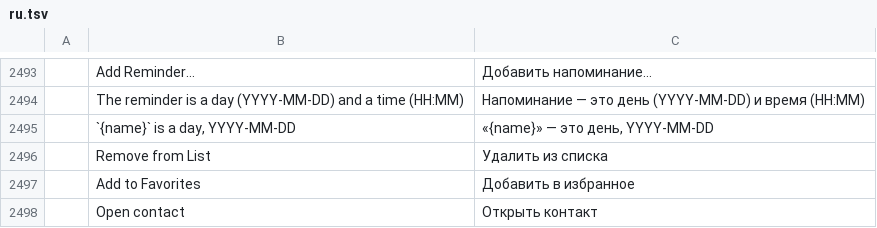
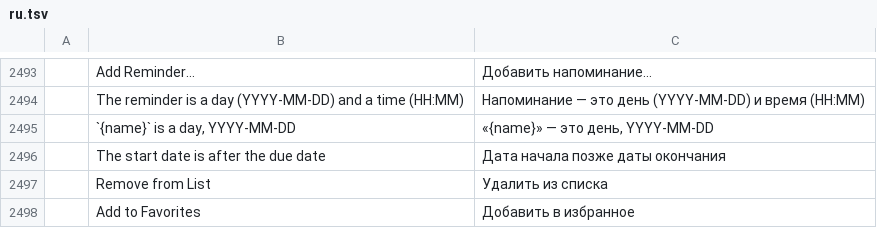
Before and after one commit to dgaudin/quatrelle, a TSV file: crates/ui-egui/src/i18n/ru.tsv, drawn as a sheet; only a part is shown, gaps mark what is left out; the shorter side is filled out with more unchanged rows; the diff names each change by its address in the sheet, - before the commit and + after, or states it on an @@ line.

Commit message:
Small fixes for flags, dates, categories, names and translation
- mail.flag refuses an empty selection, while the key from the To-Do List
  still works.
- Next 7 Days covers seven days, not eight.
- A flagged message is arranged by its categories beside the tasks of the same
  category.
- The Follow Up presets send the start day too and No Date clears both;
  Custom… refuses a start after the due, with the field's name translated.
- favorite_people read from disk are capped.
- The new dialog string is in all 13 catalogs; French terms aligned ("Avec
  indicateur", "Retirer des favoris").
- ROADMAP.md and docs/gaps.md updated.

```diff
--- a/crates/ui-egui/src/i18n/ru.tsv
+++ b/crates/ui-egui/src/i18n/ru.tsv
+row 2496:  | The start date is after the due date | Дата начала позже даты окончания
```
Also changed, not shown: crates/ui-egui/src/i18n/ar.tsv, crates/ui-egui/src/i18n/es.tsv, 21 other files.
